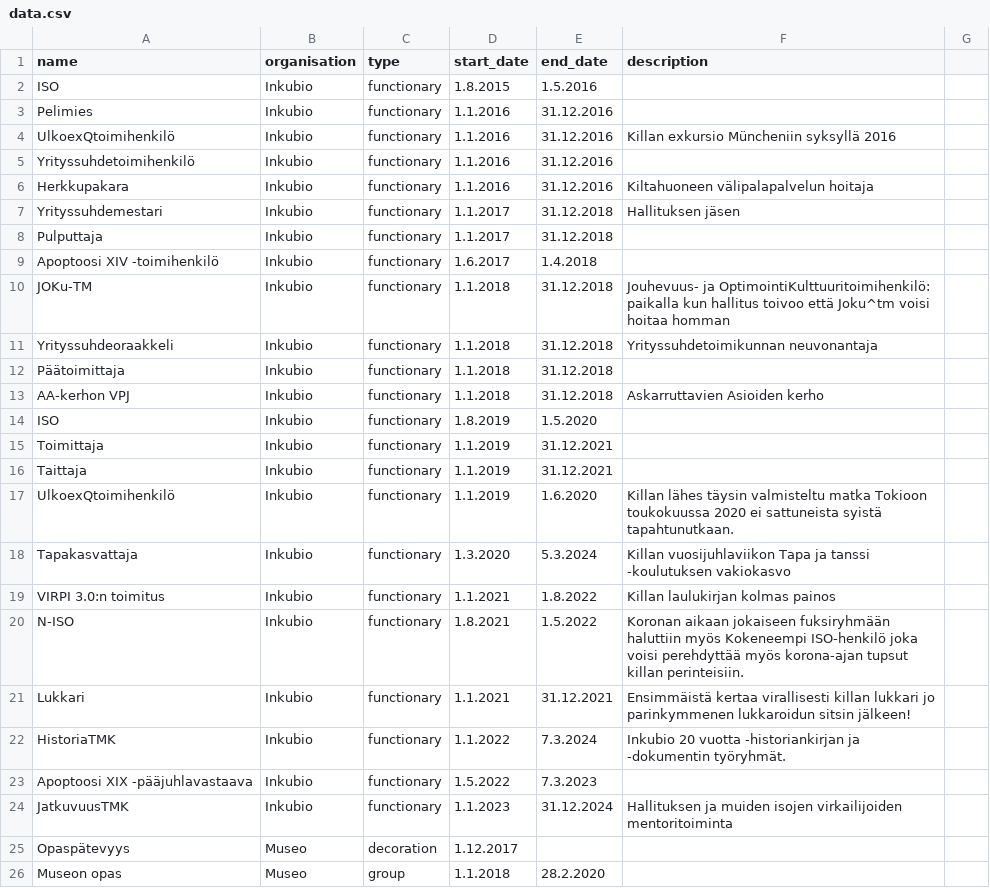
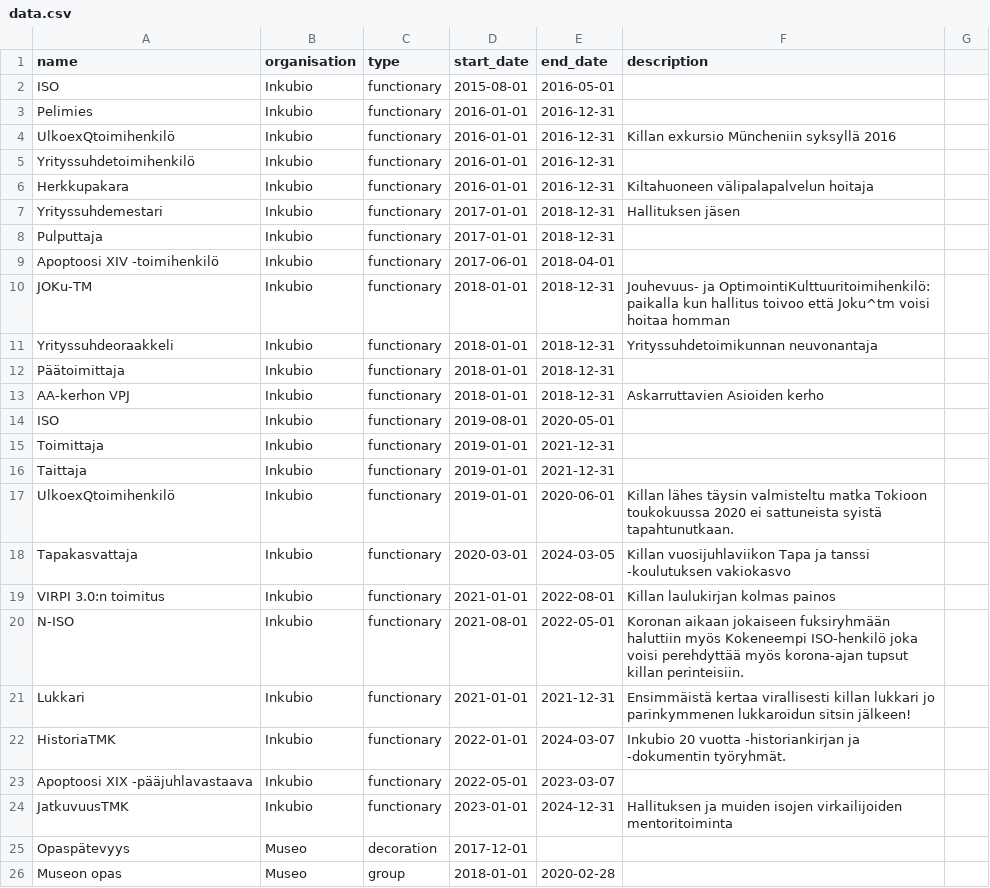
Before and after one commit to tassidzhan/cv-page, a CSV file: public/data.csv, drawn as a sheet; only a part is shown; the diff covers the shown part only.

Commit message:
Add files via upload

```diff
--- a/public/data.csv
+++ b/public/data.csv
@@ -1,26 +1,26 @@
 name,organisation,type,start_date,end_date,description
-ISO,Inkubio,functionary,1.8.2015,1.5.2016,
-Pelimies,Inkubio,functionary,1.1.2016,31.12.2016,
-UlkoexQtoimihenkilö,Inkubio,functionary,1.1.2016,31.12.2016,Killan exkursio Müncheniin syksyllä 2016
-Yrityssuhdetoimihenkilö,Inkubio,functionary,1.1.2016,31.12.2016,
-Herkkupakara,Inkubio,functionary,1.1.2016,31.12.2016,Kiltahuoneen välipalapalvelun hoitaja
-Yrityssuhdemestari,Inkubio,functionary,1.1.2017,31.12.2018,Hallituksen jäsen
-Pulputtaja,Inkubio,functionary,1.1.2017,31.12.2018,
-Apoptoosi XIV -toimihenkilö,Inkubio,functionary,1.6.2017,1.4.2018,
-JOKu-TM,Inkubio,functionary,1.1.2018,31.12.2018,Jouhevuus- ja OptimointiKulttuuritoimihenkilö: paikalla kun hallitus toivoo että Joku^tm voisi hoitaa homman
-Yrityssuhdeoraakkeli,Inkubio,functionary,1.1.2018,31.12.2018,Yrityssuhdetoimikunnan neuvonantaja
-Päätoimittaja,Inkubio,functionary,1.1.2018,31.12.2018,
-AA-kerhon VPJ,Inkubio,functionary,1.1.2018,31.12.2018,Askarruttavien Asioiden kerho
-ISO,Inkubio,functionary,1.8.2019,1.5.2020,
-Toimittaja,Inkubio,functionary,1.1.2019,31.12.2021,
-Taittaja,Inkubio,functionary,1.1.2019,31.12.2021,
-UlkoexQtoimihenkilö,Inkubio,functionary,1.1.2019,1.6.2020,Killan lähes täysin valmisteltu matka Tokioon toukokuussa 2020 ei sattuneista syistä tapahtunutkaan.
-Tapakasvattaja,Inkubio,functionary,1.3.2020,5.3.2024,Killan vuosijuhlaviikon Tapa ja tanssi -koulutuksen vakiokasvo
-VIRPI 3.0:n toimitus,Inkubio,functionary,1.1.2021,1.8.2022,Killan laulukirjan kolmas painos
-N-ISO,Inkubio,functionary,1.8.2021,1.5.2022,Koronan aikaan jokaiseen fuksiryhmään haluttiin myös Kokeneempi ISO-henkilö joka voisi perehdyttää myös korona-ajan tupsut killan perinteisiin.
-Lukkari,Inkubio,functionary,1.1.2021,31.12.2021,Ensimmäistä kertaa virallisesti killan lukkari jo parinkymmenen lukkaroidun sitsin jälkeen!
-HistoriaTMK,Inkubio,functionary,1.1.2022,7.3.2024,Inkubio 20 vuotta -historiankirjan ja -dokumentin työryhmät.
-Apoptoosi XIX -pääjuhlavastaava,Inkubio,functionary,1.5.2022,7.3.2023,
-JatkuvuusTMK,Inkubio,functionary,1.1.2023,31.12.2024,Hallituksen ja muiden isojen virkailijoiden mentoritoiminta
-Opaspätevyys,Museo,decoration,1.12.2017,,
-Museon opas,Museo,group,1.1.2018,28.2.2020,
+ISO,Inkubio,functionary,2015-08-01,2016-05-01,
+Pelimies,Inkubio,functionary,2016-01-01,2016-12-31,
+UlkoexQtoimihenkilö,Inkubio,functionary,2016-01-01,2016-12-31,Killan exkursio Müncheniin syksyllä 2016
+Yrityssuhdetoimihenkilö,Inkubio,functionary,2016-01-01,2016-12-31,
+Herkkupakara,Inkubio,functionary,2016-01-01,2016-12-31,Kiltahuoneen välipalapalvelun hoitaja
+Yrityssuhdemestari,Inkubio,functionary,2017-01-01,2018-12-31,Hallituksen jäsen
+Pulputtaja,Inkubio,functionary,2017-01-01,2018-12-31,
+Apoptoosi XIV -toimihenkilö,Inkubio,functionary,2017-06-01,2018-04-01,
+JOKu-TM,Inkubio,functionary,2018-01-01,2018-12-31,Jouhevuus- ja OptimointiKulttuuritoimihenkilö: paikalla kun hallitus toivoo että Joku^tm voisi hoitaa homman
+Yrityssuhdeoraakkeli,Inkubio,functionary,2018-01-01,2018-12-31,Yrityssuhdetoimikunnan neuvonantaja
+Päätoimittaja,Inkubio,functionary,2018-01-01,2018-12-31,
+AA-kerhon VPJ,Inkubio,functionary,2018-01-01,2018-12-31,Askarruttavien Asioiden kerho
+ISO,Inkubio,functionary,2019-08-01,2020-05-01,
+Toimittaja,Inkubio,functionary,2019-01-01,2021-12-31,
+Taittaja,Inkubio,functionary,2019-01-01,2021-12-31,
+UlkoexQtoimihenkilö,Inkubio,functionary,2019-01-01,2020-06-01,Killan lähes täysin valmisteltu matka Tokioon toukokuussa 2020 ei sattuneista syistä tapahtunutkaan.
+Tapakasvattaja,Inkubio,functionary,2020-03-01,2024-03-05,Killan vuosijuhlaviikon Tapa ja tanssi -koulutuksen vakiokasvo
+VIRPI 3.0:n toimitus,Inkubio,functionary,2021-01-01,2022-08-01,Killan laulukirjan kolmas painos
+N-ISO,Inkubio,functionary,2021-08-01,2022-05-01,Koronan aikaan jokaiseen fuksiryhmään haluttiin myös Kokeneempi ISO-henkilö joka voisi perehdyttää myös korona-ajan tupsut killan perinteisiin.
+Lukkari,Inkubio,functionary,2021-01-01,2021-12-31,Ensimmäistä kertaa virallisesti killan lukkari jo parinkymmenen lukkaroidun sitsin jälkeen!
+HistoriaTMK,Inkubio,functionary,2022-01-01,2024-03-07,Inkubio 20 vuotta -historiankirjan ja -dokumentin työryhmät.
+Apoptoosi XIX -pääjuhlavastaava,Inkubio,functionary,2022-05-01,2023-03-07,
+JatkuvuusTMK,Inkubio,functionary,2023-01-01,2024-12-31,Hallituksen ja muiden isojen virkailijoiden mentoritoiminta
+Opaspätevyys,Museo,decoration,2017-12-01,,
+Museon opas,Museo,group,2018-01-01,2020-02-28,
```
Also changed, not shown: 94 edited cells elsewhere in this file.
